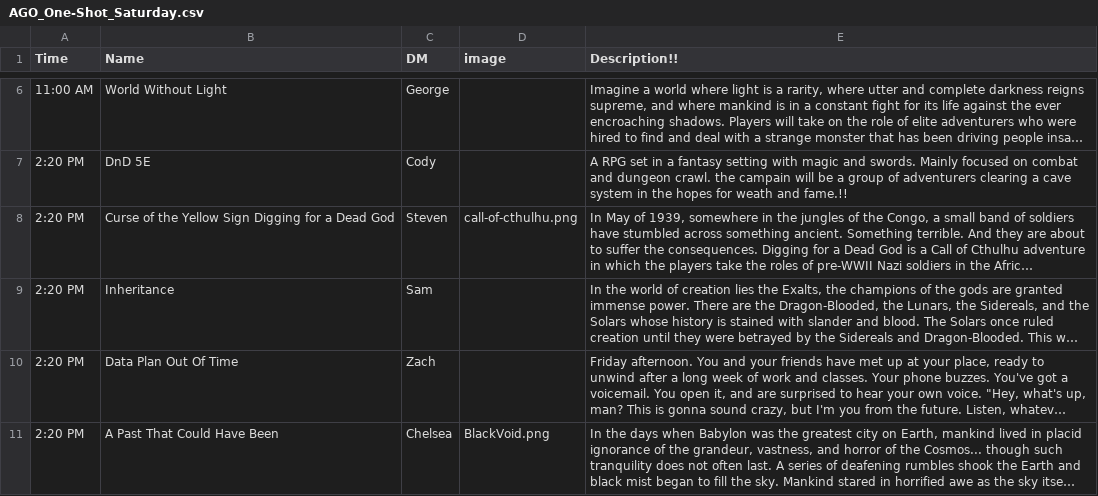
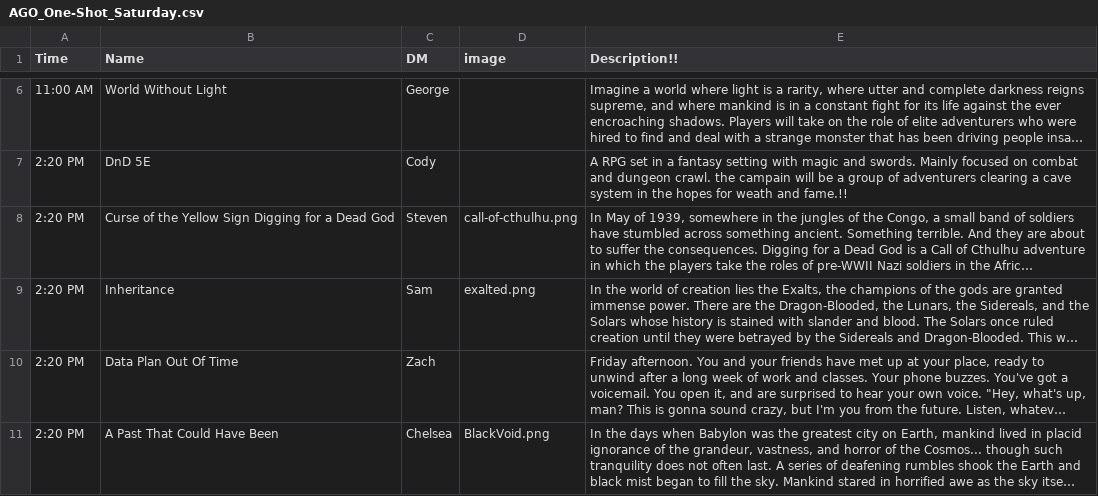
Before and after one commit to das446/DndSignUp, a CSV file: AGO_One-Shot_Saturday.csv, drawn as a sheet; only a part is shown, gaps mark what is left out; long unchanged cells end in …; the diff covers the shown part only; the diff names each change by its address in the sheet, - before the commit and + after, or states it on an @@ line.

```diff
--- a/AGO_One-Shot_Saturday.csv
+++ b/AGO_One-Shot_Saturday.csv
-D9 (image): (empty)
+D9 (image): exalted.png
```
Also changed, not shown: 1 edited cell elsewhere in this file, 5 other files.
